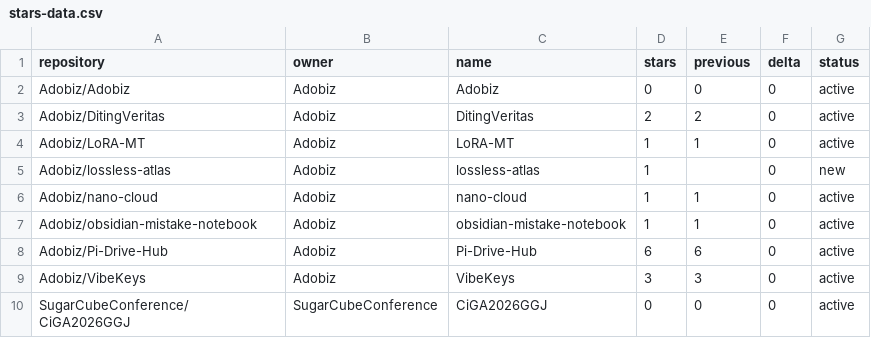
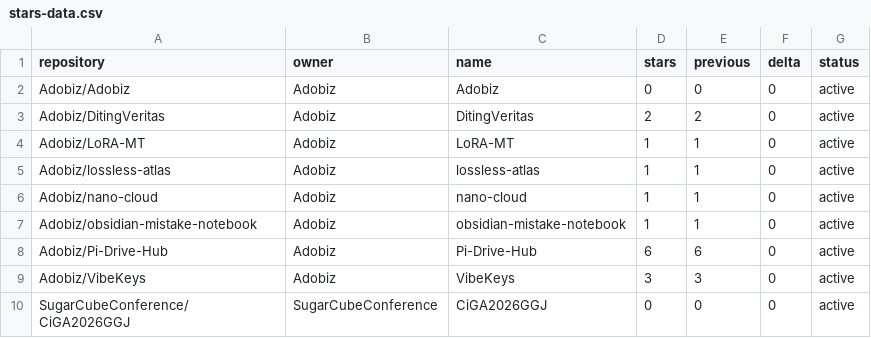
Before and after one commit to Adobiz/Pi-Drive-Hub, a CSV file: stars-data.csv, drawn as a sheet.

```diff
--- a/stars-data.csv
+++ b/stars-data.csv
@@ -4,3 +4,3 @@ Adobiz/DitingVeritas,Adobiz,DitingVeritas,2,2,0,active
 Adobiz/LoRA-MT,Adobiz,LoRA-MT,1,1,0,active
-Adobiz/lossless-atlas,Adobiz,lossless-atlas,1,,0,new
+Adobiz/lossless-atlas,Adobiz,lossless-atlas,1,1,0,active
 Adobiz/nano-cloud,Adobiz,nano-cloud,1,1,0,active
```
Also changed, not shown: 15 other files.
